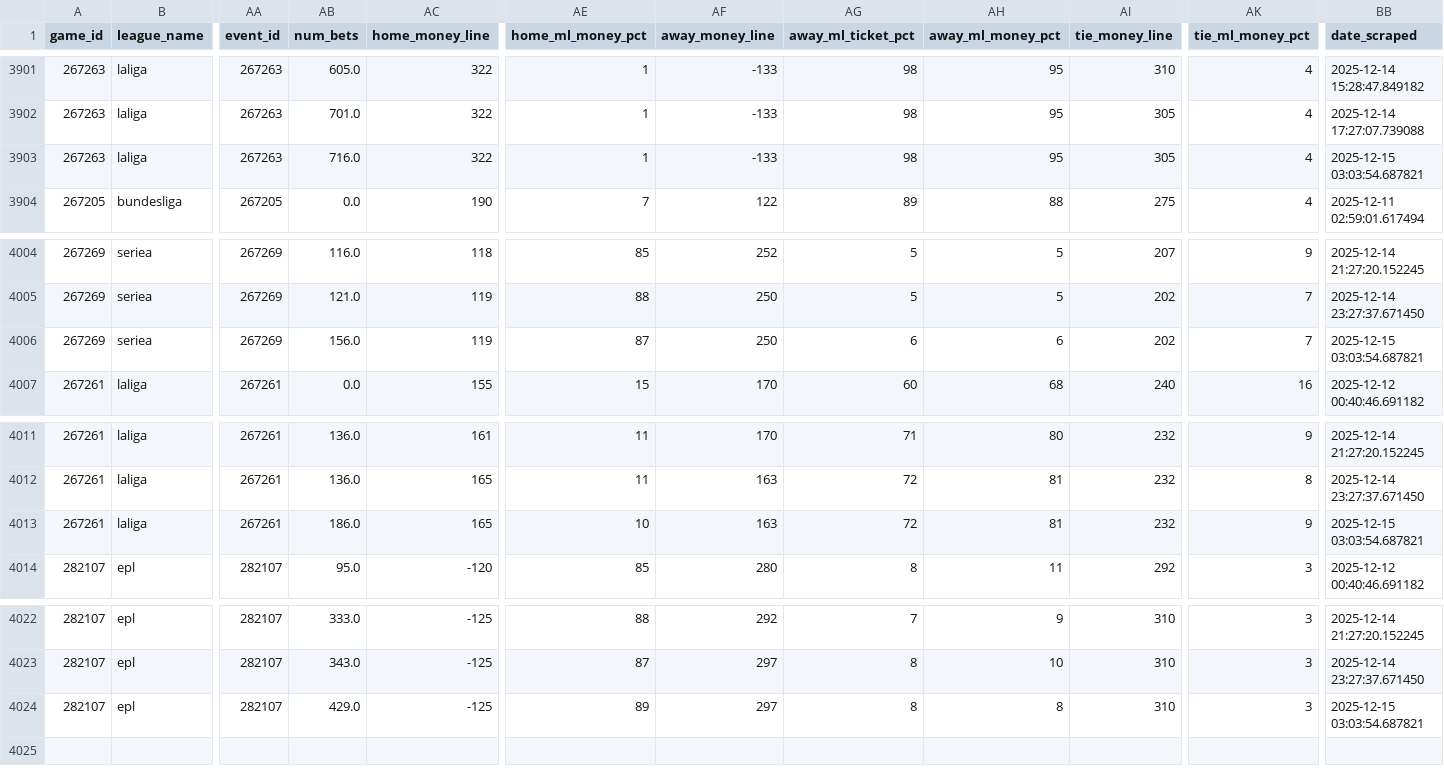
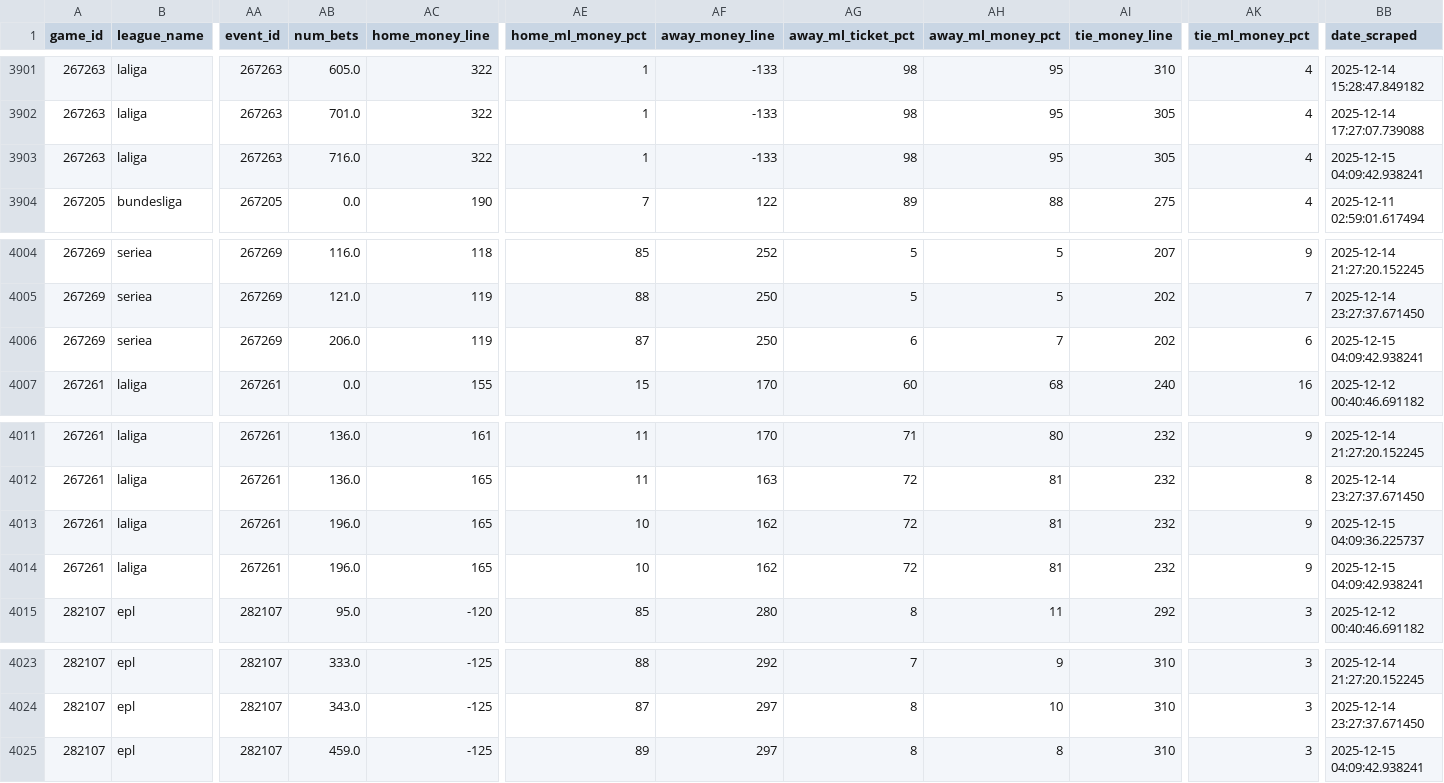
Before and after one commit to aaroncolesmith/llm_betting_model, a CSV file: data/bets_db/soccer_bets_db.csv, drawn as a sheet; only a part is shown, gaps mark what is left out; addresses are those after the commit; rows hold the shown columns only; the diff names each change by its address in the sheet, - before the commit and + after, or states it on an @@ line.

```diff
--- a/data/bets_db/soccer_bets_db.csv
+++ b/data/bets_db/soccer_bets_db.csv
-BB3903 (date_scraped): 2025-12-15 03:03:54.687821
+BB3903 (date_scraped): 2025-12-15 04:09:42.938241
-AB4006 (num_bets): 156.0
+AB4006 (num_bets): 206.0
-AH4006 (away_ml_money_pct): 6
+AH4006 (away_ml_money_pct): 7
-AK4006 (tie_ml_money_pct): 7
+AK4006 (tie_ml_money_pct): 6
-BB4006 (date_scraped): 2025-12-15 03:03:54.687821
+BB4006 (date_scraped): 2025-12-15 04:09:42.938241
+row 4013: 267261 | laliga | 267261 | 196.0 | 165 | 10 | 162 | 72 | 81 | 232 | 9 | 2025-12-15 04:09:36.225737
-AB4014 (num_bets): 186.0
+AB4014 (num_bets): 196.0
-AF4014 (away_money_line): 163
+AF4014 (away_money_line): 162
-BB4014 (date_scraped): 2025-12-15 03:03:54.687821
+BB4014 (date_scraped): 2025-12-15 04:09:42.938241
-AB4025 (num_bets): 429.0
+AB4025 (num_bets): 459.0
-BB4025 (date_scraped): 2025-12-15 03:03:54.687821
+BB4025 (date_scraped): 2025-12-15 04:09:42.938241
```
Also changed, not shown: data/bets_db/nba_bets_db.csv, 1 other file.
